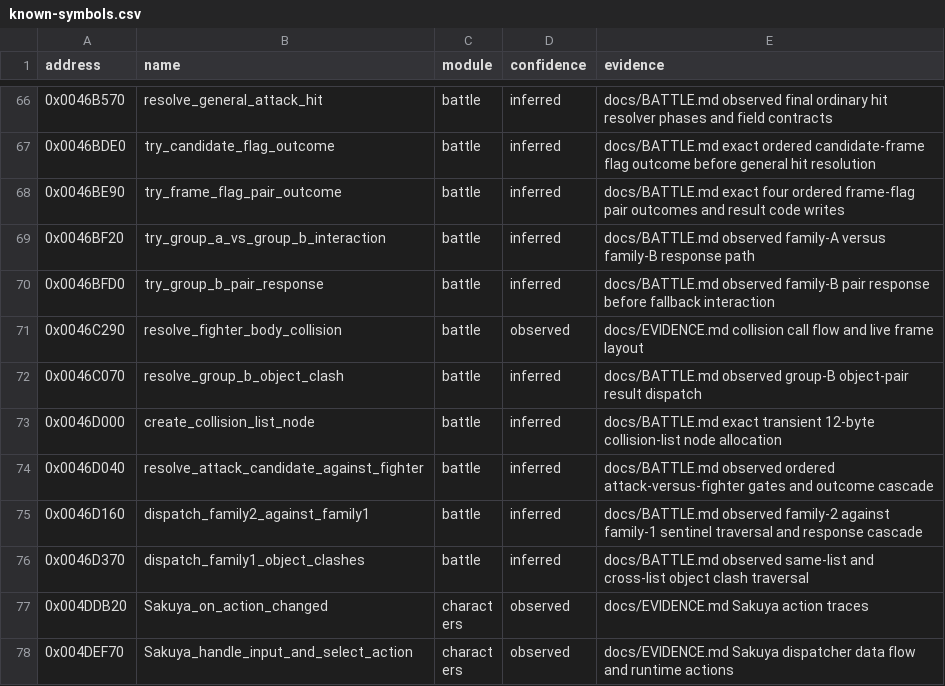
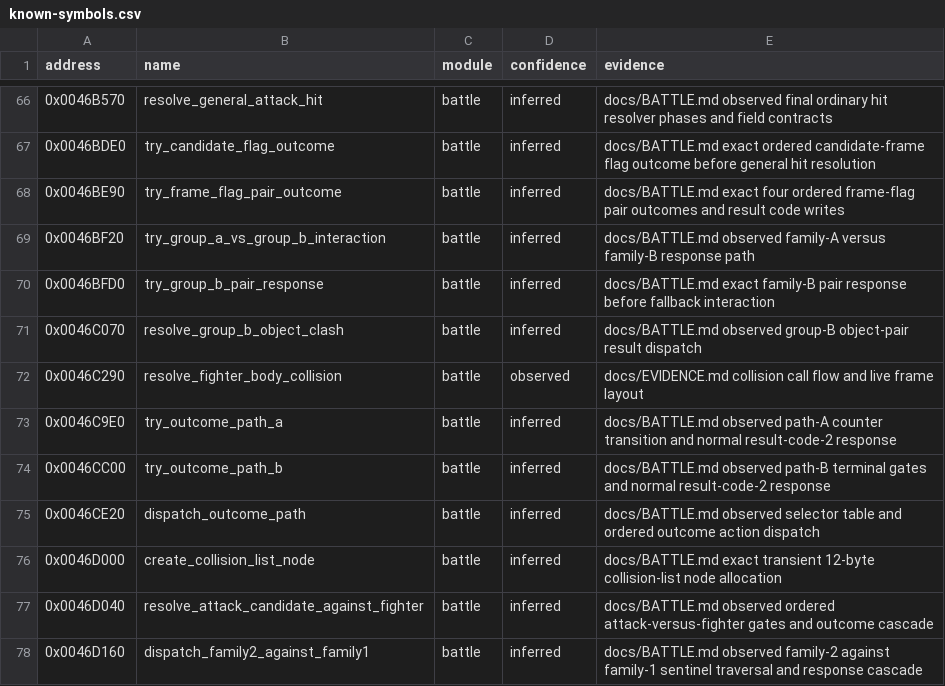
Before and after one commit to N0zoM1z0/th105, a CSV file: config/known-symbols.csv, drawn as a sheet; only a part is shown, gaps mark what is left out; the shorter side is filled out with more unchanged rows.

```diff
--- a/config/known-symbols.csv
+++ b/config/known-symbols.csv
@@ -69,5 +69,8 @@ address,name,module,confidence,evidence
 0x0046BF20,try_group_a_vs_group_b_interaction,battle,inferred,docs/BATTLE.md observed family-A versus family-B response path
-0x0046BFD0,try_group_b_pair_response,battle,inferred,docs/BATTLE.md observed family-B pair response before fallback interaction
+0x0046BFD0,try_group_b_pair_response,battle,inferred,docs/BATTLE.md exact family-B pair response before fallback interaction
+0x0046C070,resolve_group_b_object_clash,battle,inferred,docs/BATTLE.md observed group-B object-pair result dispatch
 0x0046C290,resolve_fighter_body_collision,battle,observed,docs/EVIDENCE.md collision call flow and live frame layout
-0x0046C070,resolve_group_b_object_clash,battle,inferred,docs/BATTLE.md observed group-B object-pair result dispatch
+0x0046C9E0,try_outcome_path_a,battle,inferred,docs/BATTLE.md observed path-A counter transition and normal result-code-2 response
+0x0046CC00,try_outcome_path_b,battle,inferred,docs/BATTLE.md observed path-B terminal gates and normal result-code-2 response
+0x0046CE20,dispatch_outcome_path,battle,inferred,docs/BATTLE.md observed selector table and ordered outcome action dispatch
 0x0046D000,create_collision_list_node,battle,inferred,docs/BATTLE.md exact transient 12-byte collision-list node allocation
```
Also changed, not shown: config/functions.csv, config/reccmp-functions.csv, 5 other files.
